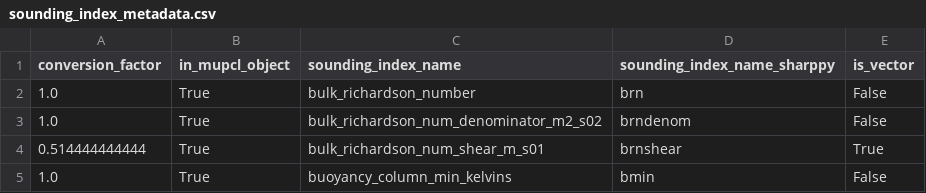
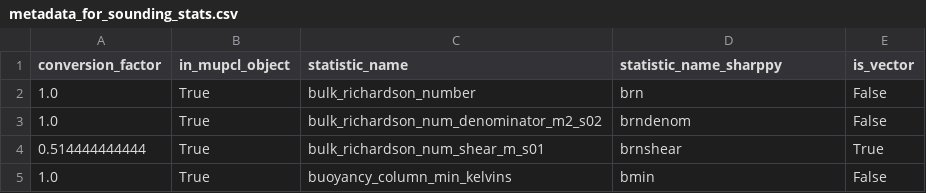
Before and after one commit to thunderhoser/GewitterGefahr, a CSV file: gewittergefahr/gg_utils/metadata_for_sounding_stats.csv (was gewittergefahr/gg_utils/sounding_index_metadata.csv), drawn as a sheet; only a part is shown.

Commit message:
Changed terminology in soundings.py from 'sounding indices' to 'sounding statistics'.  Referring to some features as 'indices' was confusing, because many methods also deal with complicated array-indexing.

```diff
--- a/gewittergefahr/gg_utils/sounding_index_metadata.csv
+++ b/gewittergefahr/gg_utils/metadata_for_sounding_stats.csv
@@ -1,2 +1,2 @@
-conversion_factor,in_mupcl_object,sounding_index_name,sounding_index_name_sharppy,is_vector
+conversion_factor,in_mupcl_object,statistic_name,statistic_name_sharppy,is_vector
 1.0,True,bulk_richardson_number,brn,False
```
Also changed, not shown: 4 other files.
